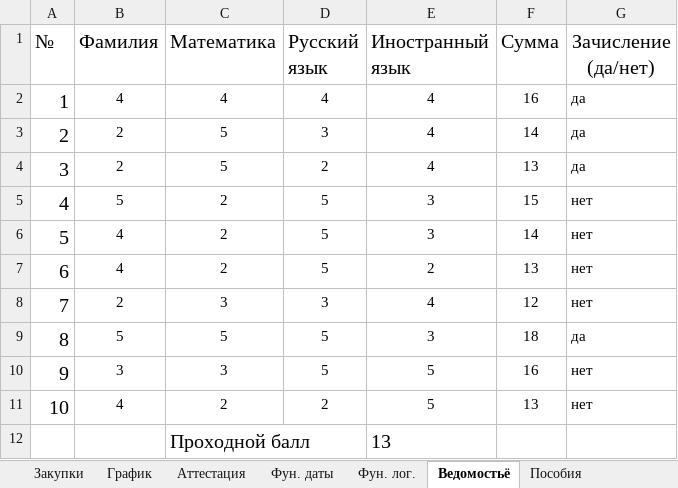
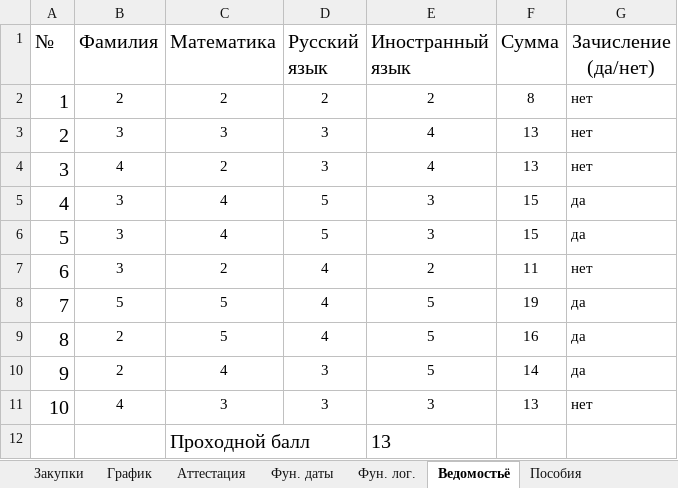
Before and after one commit to whgds1360/second-course-first-semester, an Excel workbook: ПРАКТИКА инфор.технологии/Практика 4.xlsx, sheet Ведомостьё, drawn as a sheet; values as stored, in another font and other column widths than the file's, no borders; the diff names each change by its address in the sheet, - before the commit and + after, or states it on an @@ line.

```diff
--- a/ПРАКТИКА инфор.технологии/Практика 4.xlsx (sheet Ведомостьё)
+++ b/ПРАКТИКА инфор.технологии/Практика 4.xlsx (sheet Ведомостьё)
-B2 (Фамилия): 4
+B2 (Фамилия): 2
-C2 (Математика): 4
+C2 (Математика): 2
-D2 (Русский язык): 4
+D2 (Русский язык): 2
-E2 (Иностранный язык): 4
+E2 (Иностранный язык): 2
-F2 (Сумма): 16
+F2 (Сумма): 8
-G2:G4 (Зачисление (да/нет)): да
+G2:G4 (Зачисление (да/нет)): нет
-B3 (Фамилия): 2
+B3 (Фамилия): 3
-C3 (Математика): 5
+C3 (Математика): 3
-F3 (Сумма): 14
+F3 (Сумма): 13
-B4 (Фамилия): 2
+B4 (Фамилия): 4
-C4 (Математика): 5
+C4 (Математика): 2
-D4 (Русский язык): 2
+D4 (Русский язык): 3
-B5 (Фамилия): 5
+B5 (Фамилия): 3
-C5:C6 (Математика): 2
+C5:C6 (Математика): 4
-G5:G6 (Зачисление (да/нет)): нет
+G5:G6 (Зачисление (да/нет)): да
-B6:B7 (Фамилия): 4
+B6:B7 (Фамилия): 3
-F6 (Сумма): 14
+F6 (Сумма): 15
-D7 (Русский язык): 5
+D7 (Русский язык): 4
-F7 (Сумма): 13
+F7 (Сумма): 11
-B8 (Фамилия): 2
+B8 (Фамилия): 5
-C8 (Математика): 3
+C8 (Математика): 5
-D8 (Русский язык): 3
+D8 (Русский язык): 4
-E8 (Иностранный язык): 4
+E8 (Иностранный язык): 5
-F8 (Сумма): 12
+F8 (Сумма): 19
-G8 (Зачисление (да/нет)): нет
+G8 (Зачисление (да/нет)): да
-B9 (Фамилия): 5
+B9 (Фамилия): 2
-D9 (Русский язык): 5
+D9 (Русский язык): 4
-E9 (Иностранный язык): 3
+E9 (Иностранный язык): 5
-F9 (Сумма): 18
+F9 (Сумма): 16
-B10 (Фамилия): 3
+B10 (Фамилия): 2
-C10 (Математика): 3
+C10 (Математика): 4
-D10 (Русский язык): 5
+D10 (Русский язык): 3
-F10 (Сумма): 16
+F10 (Сумма): 14
-G10 (Зачисление (да/нет)): нет
+G10 (Зачисление (да/нет)): да
-C11 (Математика): 2
+C11 (Математика): 3
-D11 (Русский язык): 2
+D11 (Русский язык): 3
-E11 (Иностранный язык): 5
+E11 (Иностранный язык): 3
```
Also changed, not shown: sheet Аттестация, sheet Фун. даты, sheet Фун. лог., sheet Пособия, formulas that keep their value, 1 other file.
